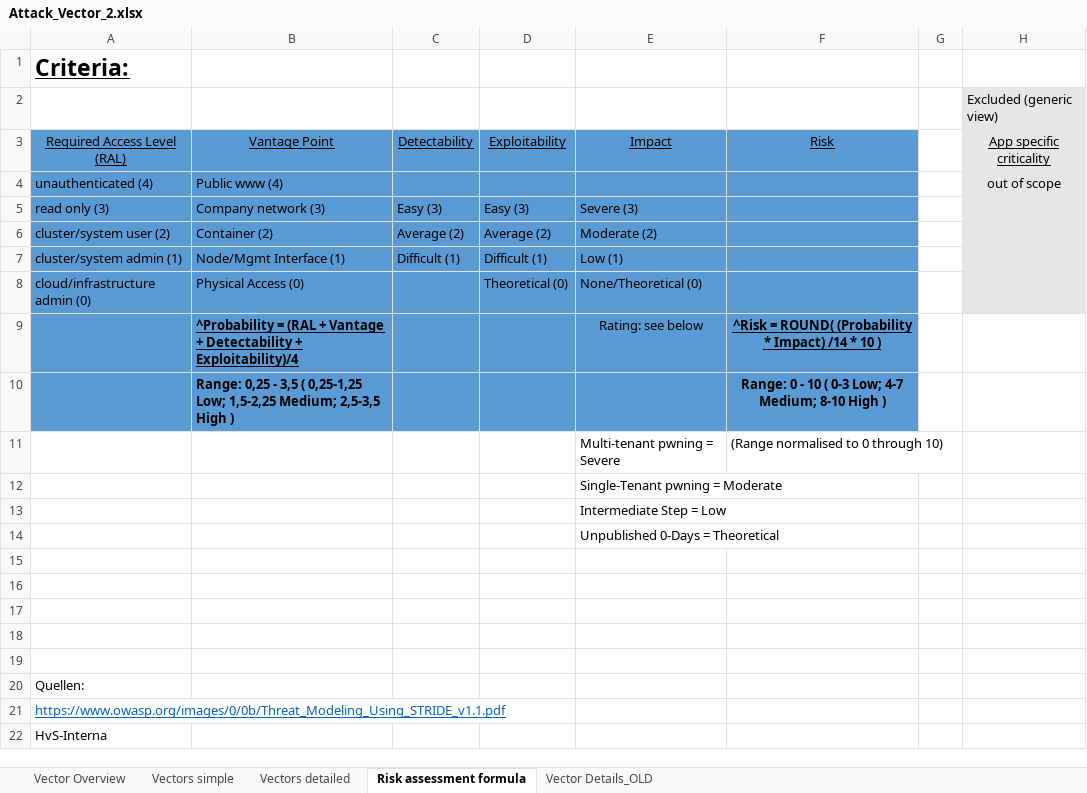
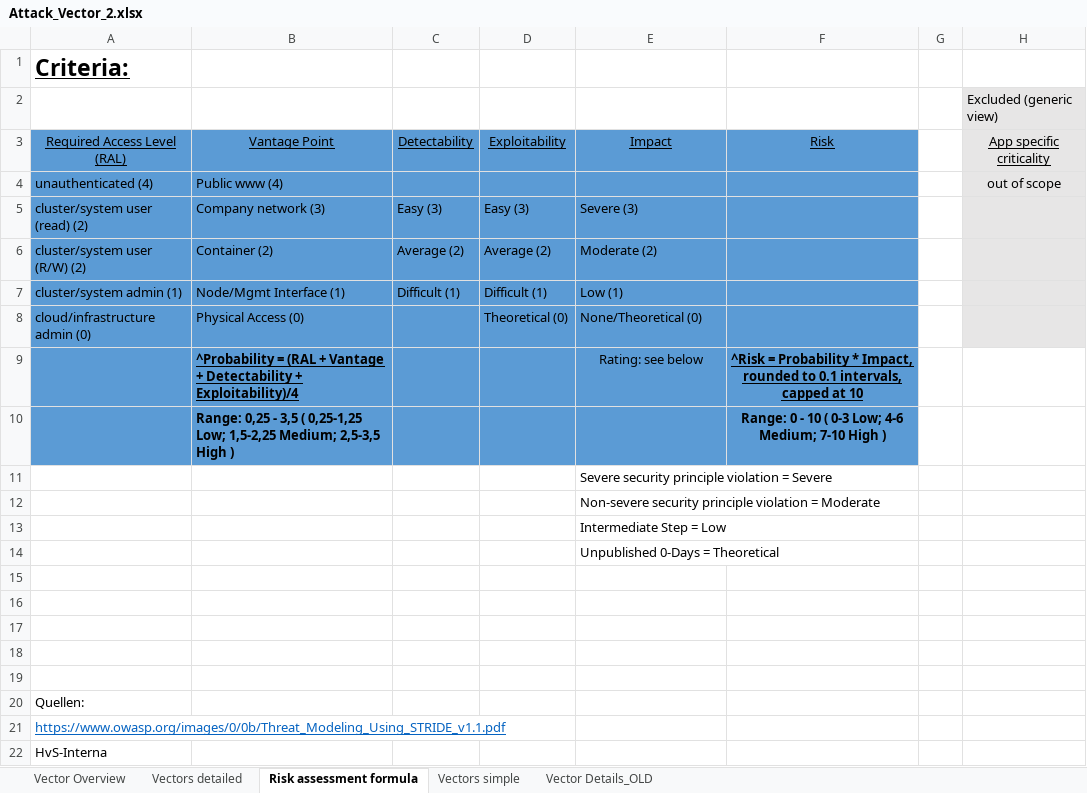
Before and after one commit to gramsimamsi/bachelorThesis, an Excel workbook: Attack_Vector_2.xlsx, sheet Risk assessment formula, drawn as a sheet; values as stored, in another font and other column widths than the file's, no borders; removed rows and columns are numbered as before the commit, all else as after; the diff names each change by its address in the sheet, - before the commit and + after, or states it on an @@ line.

Commit message:
implemented Markus feedback round 2, decoupled multi-tenant influence

```diff
--- a/Attack_Vector_2.xlsx (sheet Risk assessment formula)
+++ b/Attack_Vector_2.xlsx (sheet Risk assessment formula)
@@ sheet tab order changed: Vector Overview | Vectors detailed | Risk assessment formula | Vectors simple | Vector Details_OLD @@
-A5: read only (3)
+A5: cluster/system user (read) (2)
-A6: cluster/system user (2)
+A6: cluster/system user (R/W) (2)
-F9: ^Risk = ROUND( (Probability * Impact) /14 * 10 )
+F9: ^Risk = Probability * Impact, rounded to 0.1 intervals, capped at 10
-F10: …0-3 Low; 4-7 Medium; 8-10 High )
+F10: …0-3 Low; 4-6 Medium; 7-10 High )
-row 11:  |  |  |  | Multi-tenant pwning = Severe | (Range normalised to 0 through 10)
-E11: Single-Tenant pwning = Moderate
+E11: Severe security principle violation = Severe
+row 12:  |  |  |  | Non-severe security principle violation = Moderate
```
Also changed, not shown: sheet Vectors detailed, formulas that keep their value, 2 other files.
